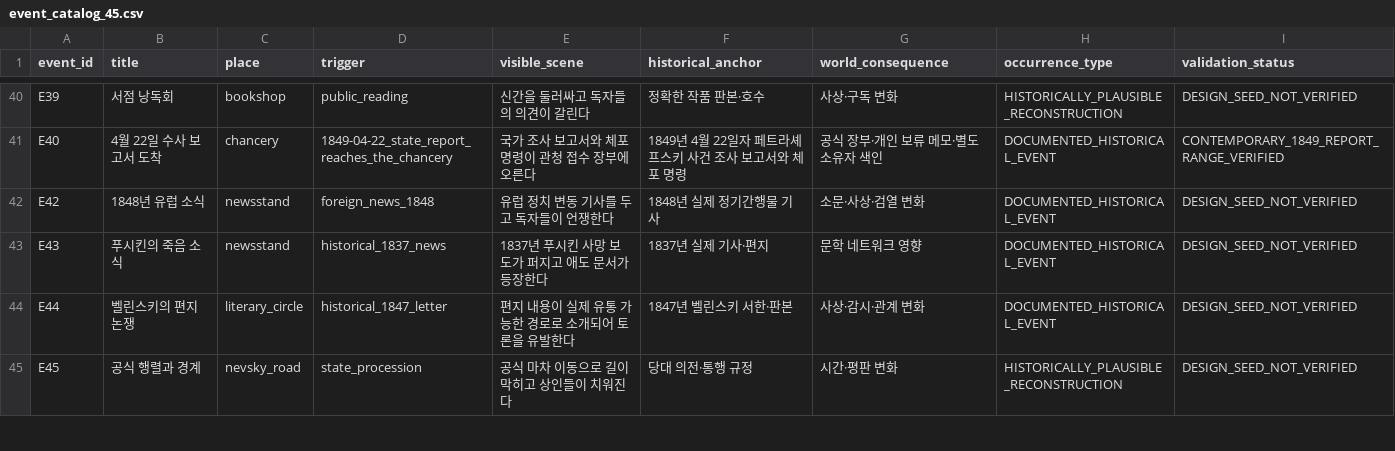
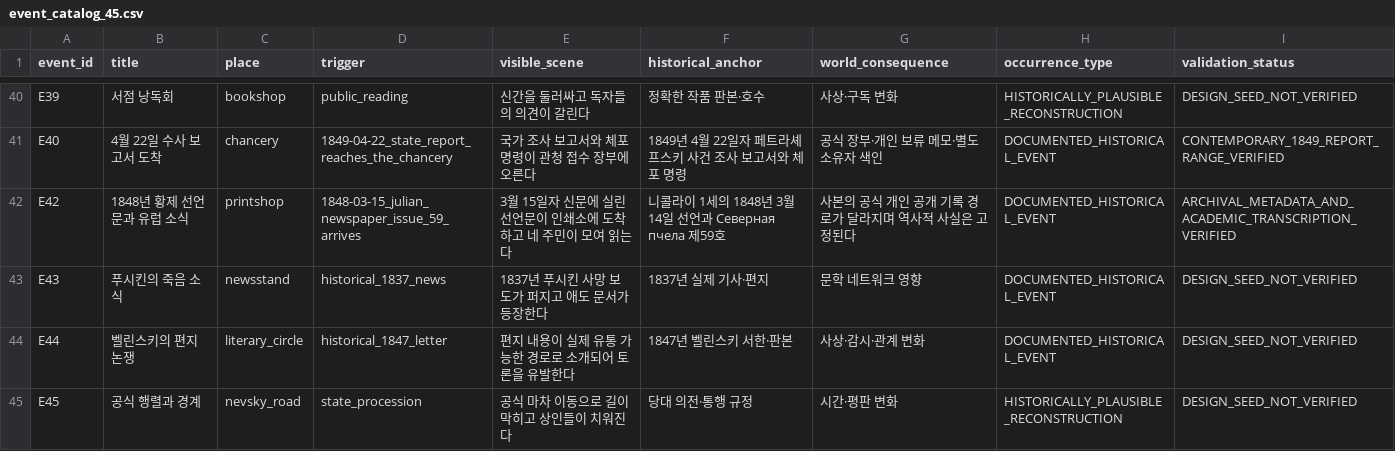
Before and after one commit to coshaman/historydigital, a CSV file: data/event_catalog_45.csv, drawn as a sheet; only a part is shown, gaps mark what is left out.

Commit message:
Implement sourced 1848 manifesto event

```diff
--- a/data/event_catalog_45.csv
+++ b/data/event_catalog_45.csv
@@ -41,3 +41,3 @@ E39,서점 낭독회,bookshop,public_reading,신간을 둘러싸고 독자들의
 E40,4월 22일 수사 보고서 도착,chancery,1849-04-22_state_report_reaches_the_chancery,국가 조사 보고서와 체포 명령이 관청 접수 장부에 오른다,1849년 4월 22일자 페트라셰프스키 사건 조사 보고서와 체포 명령,공식 장부·개인 보류 메모·별도 소유자 색인,DOCUMENTED_HISTORICAL_EVENT,CONTEMPORARY_1849_REPORT_RANGE_VERIFIED
-E42,1848년 유럽 소식,newsstand,foreign_news_1848,유럽 정치 변동 기사를 두고 독자들이 언쟁한다,1848년 실제 정기간행물 기사,소문·사상·검열 변화,DOCUMENTED_HISTORICAL_EVENT,DESIGN_SEED_NOT_VERIFIED
+E42,1848년 황제 선언문과 유럽 소식,printshop,1848-03-15_julian_newspaper_issue_59_arrives,3월 15일자 신문에 실린 선언문이 인쇄소에 도착하고 네 주민이 모여 읽는다,니콜라이 1세의 1848년 3월 14일 선언과 Северная пчела 제59호,사본의 공식 개인 공개 기록 경로가 달라지며 역사적 사실은 고정된다,DOCUMENTED_HISTORICAL_EVENT,ARCHIVAL_METADATA_AND_ACADEMIC_TRANSCRIPTION_VERIFIED
 E43,푸시킨의 죽음 소식,newsstand,historical_1837_news,1837년 푸시킨 사망 보도가 퍼지고 애도 문서가 등장한다,1837년 실제 기사·편지,문학 네트워크 영향,DOCUMENTED_HISTORICAL_EVENT,DESIGN_SEED_NOT_VERIFIED
```
Also changed, not shown: 11 other files.
